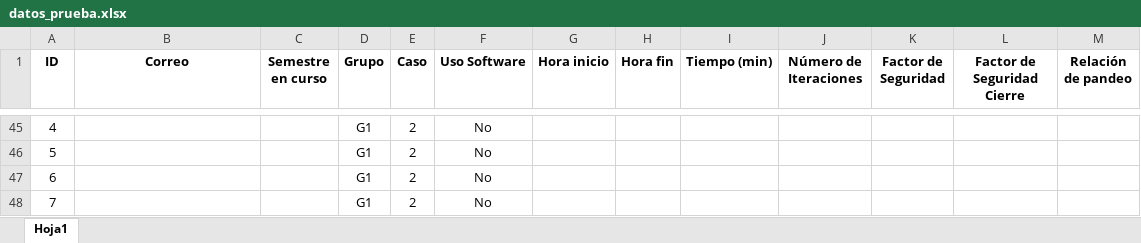
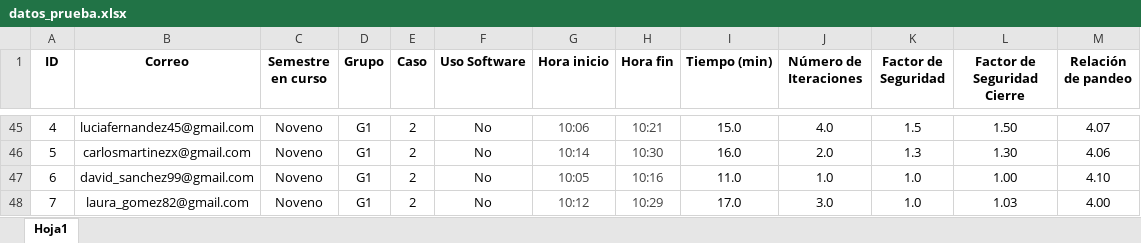
Before and after one commit to Brayan-Cantillo/test_data_analysis, an Excel workbook: datos_prueba.xlsx, sheet Hoja1, drawn as a sheet; only a part is shown, gaps mark what is left out; values as stored, in another font and other column widths than the file's, no borders; the diff covers the shown part only; the diff names each change by its address in the sheet, - before the commit and + after, or states it on an @@ line.

```diff
--- a/datos_prueba.xlsx (sheet Hoja1)
+++ b/datos_prueba.xlsx (sheet Hoja1)
-B45 (Correo): (empty)
+B45 (Correo): luciafernandez45@gmail.com
-C45:C48 (Semestre en curso): (empty)
+C45:C48 (Semestre en curso): Noveno
-G45 (Hora inicio): (empty)
+G45 (Hora inicio): 10:06
-H45 (Hora fin): (empty)
+H45 (Hora fin): 10:21
-I45 (Tiempo (min)): (empty)
+I45 (Tiempo (min)): 15.0
-J45 (Número de Iteraciones): (empty)
+J45 (Número de Iteraciones): 4.0
-K45 (Factor de Seguridad): (empty)
+K45 (Factor de Seguridad): 1.5
-L45 (Factor de Seguridad Cierre): (empty)
+L45 (Factor de Seguridad Cierre): 1.50
-M45 (Relación de pandeo): (empty)
+M45 (Relación de pandeo): 4.07
-B46 (Correo): (empty)
+B46 (Correo): carlosmartinezx@gmail.com
-G46 (Hora inicio): (empty)
+G46 (Hora inicio): 10:14
-H46 (Hora fin): (empty)
+H46 (Hora fin): 10:30
-I46 (Tiempo (min)): (empty)
+I46 (Tiempo (min)): 16.0
-J46 (Número de Iteraciones): (empty)
+J46 (Número de Iteraciones): 2.0
-K46 (Factor de Seguridad): (empty)
+K46 (Factor de Seguridad): 1.3
-L46 (Factor de Seguridad Cierre): (empty)
+L46 (Factor de Seguridad Cierre): 1.30
-M46 (Relación de pandeo): (empty)
+M46 (Relación de pandeo): 4.06
-B47 (Correo): (empty)
+B47 (Correo): david_sanchez99@gmail.com
-G47 (Hora inicio): (empty)
+G47 (Hora inicio): 10:05
-H47 (Hora fin): (empty)
+H47 (Hora fin): 10:16
-I47 (Tiempo (min)): (empty)
+I47 (Tiempo (min)): 11.0
-J47 (Número de Iteraciones): (empty)
+J47 (Número de Iteraciones): 1.0
-K47:K48 (Factor de Seguridad): (empty)
+K47:K48 (Factor de Seguridad): 1.0
-L47 (Factor de Seguridad Cierre): (empty)
+L47 (Factor de Seguridad Cierre): 1.00
-M47 (Relación de pandeo): (empty)
+M47 (Relación de pandeo): 4.10
-B48 (Correo): (empty)
+B48 (Correo): laura_gomez82@gmail.com
-G48 (Hora inicio): (empty)
+G48 (Hora inicio): 10:12
-H48 (Hora fin): (empty)
+H48 (Hora fin): 10:29
-I48 (Tiempo (min)): (empty)
+I48 (Tiempo (min)): 17.0
-J48 (Número de Iteraciones): (empty)
+J48 (Número de Iteraciones): 3.0
-L48 (Factor de Seguridad Cierre): (empty)
+L48 (Factor de Seguridad Cierre): 1.03
-M48 (Relación de pandeo): (empty)
+M48 (Relación de pandeo): 4.00
```
Also changed, not shown: 504 edited cells elsewhere in this sheet, 3 other files.
